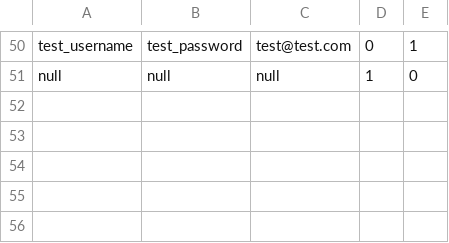
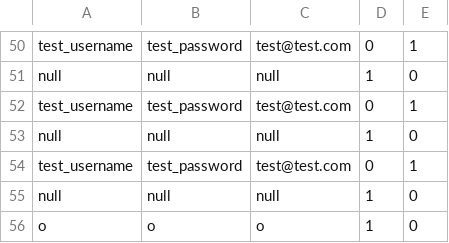
Before and after one commit to pedro-ariznavarreta/BSPQ-07, a CSV file: sql/csvTrabajadores.csv, drawn as a sheet; only a part is shown, gaps mark what is left out; the diff names each change by its address in the sheet, - before the commit and + after, or states it on an @@ line.

```diff
--- a/sql/csvTrabajadores.csv
+++ b/sql/csvTrabajadores.csv
+row 52: test_username | test_password | test@test.com | 0 | 1
+row 53: null | null | null | 1 | 0
+row 54: test_username | test_password | test@test.com | 0 | 1
+row 55: null | null | null | 1 | 0
+row 56: o | o | o | 1 | 0
```
Also changed, not shown: 1 other file.
